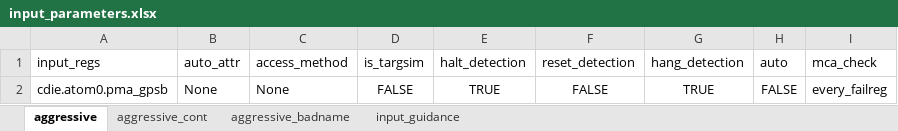
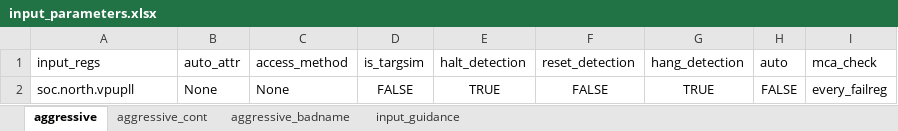
Before and after one commit to David-lck/AggressiVE, an Excel workbook: input_parameters.xlsx, sheet aggressive, drawn as a sheet; values as stored, in another font and other column widths than the file's, no borders; the diff names each change by its address in the sheet, - before the commit and + after, or states it on an @@ line.

```diff
--- a/input_parameters.xlsx (sheet aggressive)
+++ b/input_parameters.xlsx (sheet aggressive)
-A2 (input_regs): cdie.atom0.pma_gpsb
+A2 (input_regs): soc.north.vpupll
```
Also changed, not shown: sheet input_guidance, 7 other files.
